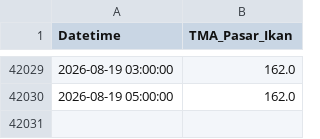
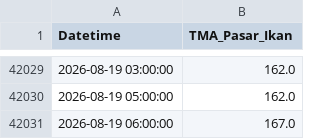
Before and after one commit to iman4martpk/dashboard-tesis-iman, a CSV file: HASIL_FINAL_TESIS_PASUT_OBSERVASI.csv, drawn as a sheet; only a part is shown, gaps mark what is left out.

```diff
--- a/HASIL_FINAL_TESIS_PASUT_OBSERVASI.csv
+++ b/HASIL_FINAL_TESIS_PASUT_OBSERVASI.csv
@@ -42030 +42030,2 @@ Datetime,TMA_Pasar_Ikan
 2026-08-19 05:00:00,162.0
+2026-08-19 06:00:00,167.0
```
